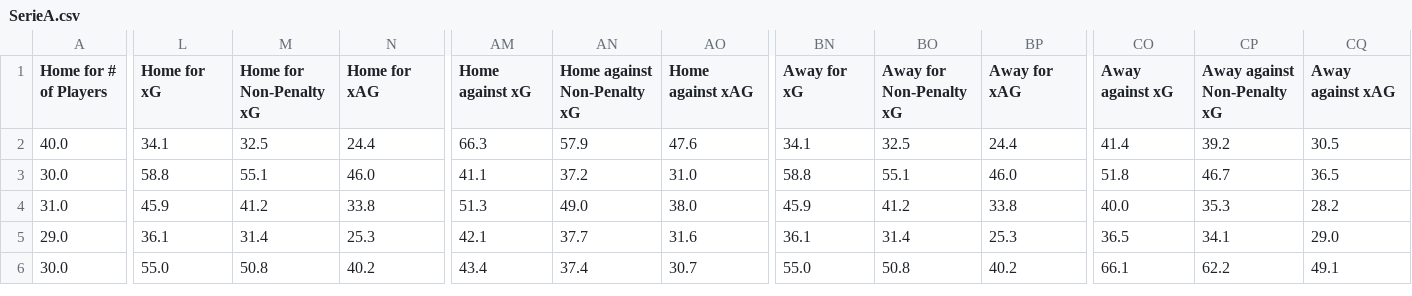
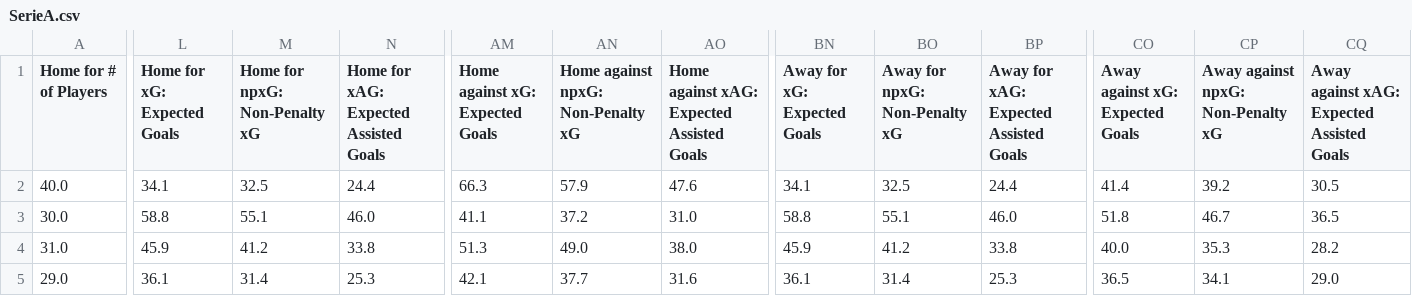
Before and after one commit to ajc-617/soccer-ML, a CSV file: csv/SerieA.csv, drawn as a sheet; only a part is shown, gaps mark what is left out; the shorter side is filled out with more unchanged rows; the diff names each change by its address in the sheet, - before the commit and + after, or states it on an @@ line.

```diff
--- a/csv/SerieA.csv
+++ b/csv/SerieA.csv
-L1: Home for xG
+L1: Home for xG: Expected Goals
-M1: Home for Non-Penalty xG
+M1: Home for npxG: Non-Penalty xG
-N1: Home for xAG
+N1: Home for xAG: Expected Assisted Goals
-AM1: Home against xG
+AM1: Home against xG: Expected Goals
-AN1: Home against Non-Penalty xG
+AN1: Home against npxG: Non-Penalty xG
-AO1: Home against xAG
+AO1: Home against xAG: Expected Assisted Goals
-BN1: Away for xG
+BN1: Away for xG: Expected Goals
-BO1: Away for Non-Penalty xG
+BO1: Away for npxG: Non-Penalty xG
-BP1: Away for xAG
+BP1: Away for xAG: Expected Assisted Goals
-CO1: Away against xG
+CO1: Away against xG: Expected Goals
-CP1: Away against Non-Penalty xG
+CP1: Away against npxG: Non-Penalty xG
-CQ1: Away against xAG
+CQ1: Away against xAG: Expected Assisted Goals
```
Also changed, not shown: csv/Bundesliga.csv, csv/LaLiga.csv, 21 other files.
